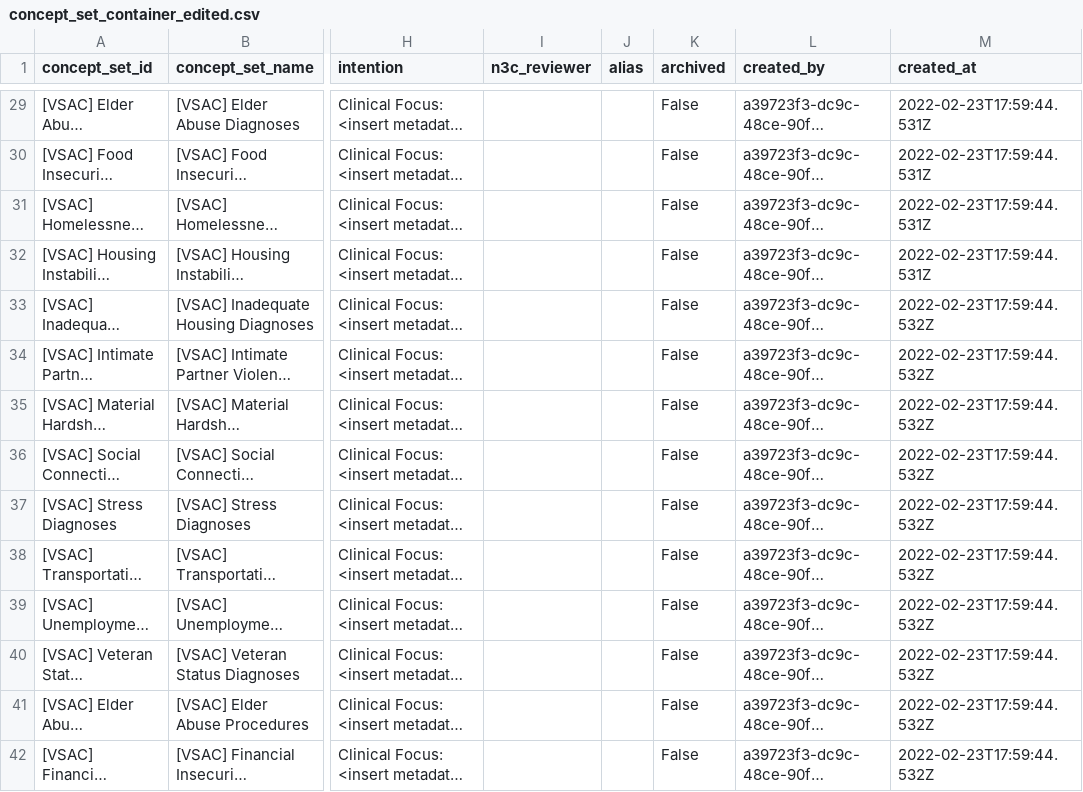
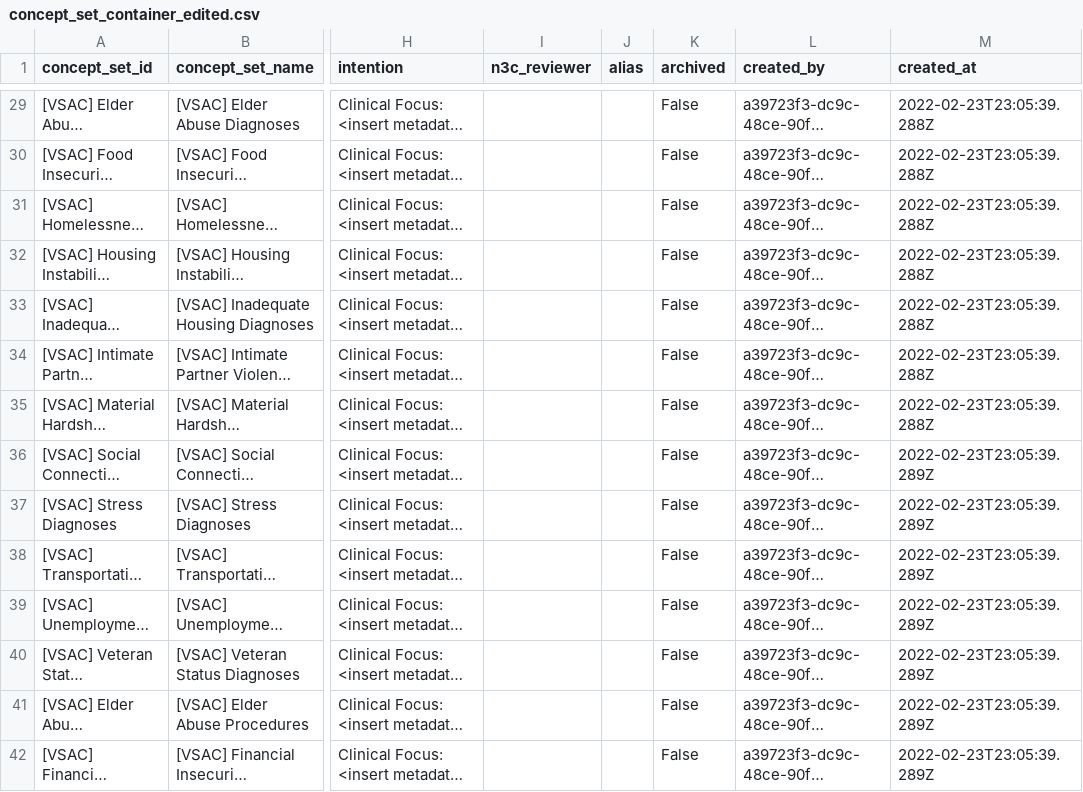
Before and after one commit to jhu-bids/TermHub, a CSV file: output/concept_set_container_edited/2022.02.23/concept_set_container_edited.csv, drawn as a sheet; only a part is shown, gaps mark what is left out; long unchanged cells end in …; the diff covers the shown part only; the diff names each change by its address in the sheet, - before the commit and + after, or states it on an @@ line.

```diff
--- a/output/concept_set_container_edited/2022.02.23/concept_set_container_edited.csv
+++ b/output/concept_set_container_edited/2022.02.23/concept_set_container_edited.csv
-M29:M32 (created_at): 2022-02-23T17:59:44.531Z
+M29:M32 (created_at): 2022-02-23T23:05:39.288Z
-M33:M35 (created_at): 2022-02-23T17:59:44.532Z
+M33:M35 (created_at): 2022-02-23T23:05:39.288Z
-M36:M42 (created_at): 2022-02-23T17:59:44.532Z
+M36:M42 (created_at): 2022-02-23T23:05:39.289Z
```
Also changed, not shown: 67 edited cells elsewhere in this file, 10 other files.
